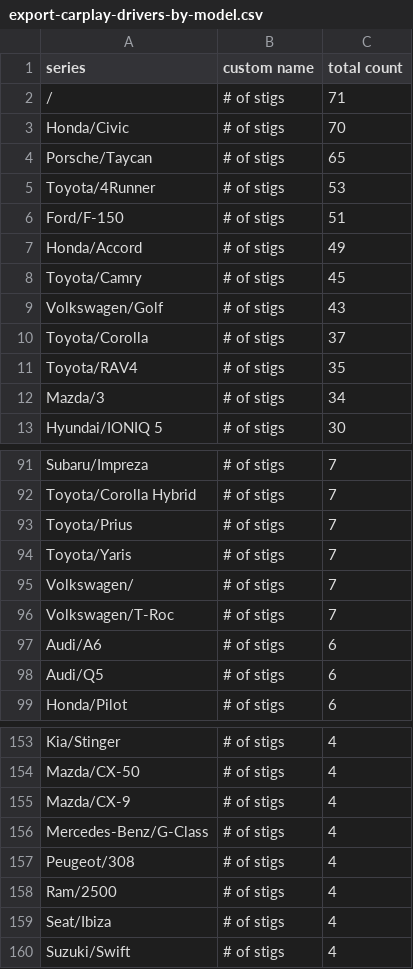
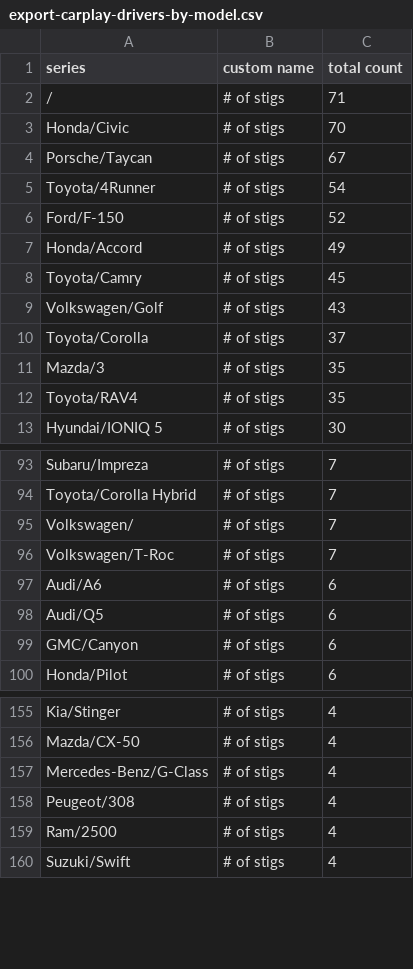
Before and after one commit to ClutchEngineering/sidecar.clutch.engineering, a CSV file: Sources/gensite/export-carplay-drivers-by-model.csv, drawn as a sheet; only a part is shown, gaps mark what is left out; the diff covers the shown part only.

```diff
--- a/Sources/gensite/export-carplay-drivers-by-model.csv
+++ b/Sources/gensite/export-carplay-drivers-by-model.csv
@@ -3,5 +3,5 @@ series,custom name,total count
 Honda/Civic,# of stigs,70
-Porsche/Taycan,# of stigs,65
-Toyota/4Runner,# of stigs,53
-Ford/F-150,# of stigs,51
+Porsche/Taycan,# of stigs,67
+Toyota/4Runner,# of stigs,54
+Ford/F-150,# of stigs,52
 Honda/Accord,# of stigs,49
@@ -10,4 +10,4 @@ Volkswagen/Golf,# of stigs,43
 Toyota/Corolla,# of stigs,37
+Mazda/3,# of stigs,35
 Toyota/RAV4,# of stigs,35
-Mazda/3,# of stigs,34
 Hyundai/IONIQ 5,# of stigs,30
@@ -92,4 +94,2 @@ Subaru/Impreza,# of stigs,7
 Toyota/Corolla Hybrid,# of stigs,7
-Toyota/Prius,# of stigs,7
-Toyota/Yaris,# of stigs,7
 Volkswagen/,# of stigs,7
@@ -98,2 +98,3 @@ Audi/A6,# of stigs,6
 Audi/Q5,# of stigs,6
+GMC/Canyon,# of stigs,6
 Honda/Pilot,# of stigs,6
@@ -154,3 +156,2 @@ Kia/Stinger,# of stigs,4
 Mazda/CX-50,# of stigs,4
-Mazda/CX-9,# of stigs,4
 Mercedes-Benz/G-Class,# of stigs,4
@@ -158,3 +159,2 @@ Peugeot/308,# of stigs,4
 Ram/2500,# of stigs,4
-Seat/Ibiza,# of stigs,4
 Suzuki/Swift,# of stigs,4
```
Also changed, not shown: 11 added rows, 6 removed rows and 2 edited cells elsewhere in this file, Sources/gensite/export-carplay-distance-traveled-by-model-yesterday.csv.
